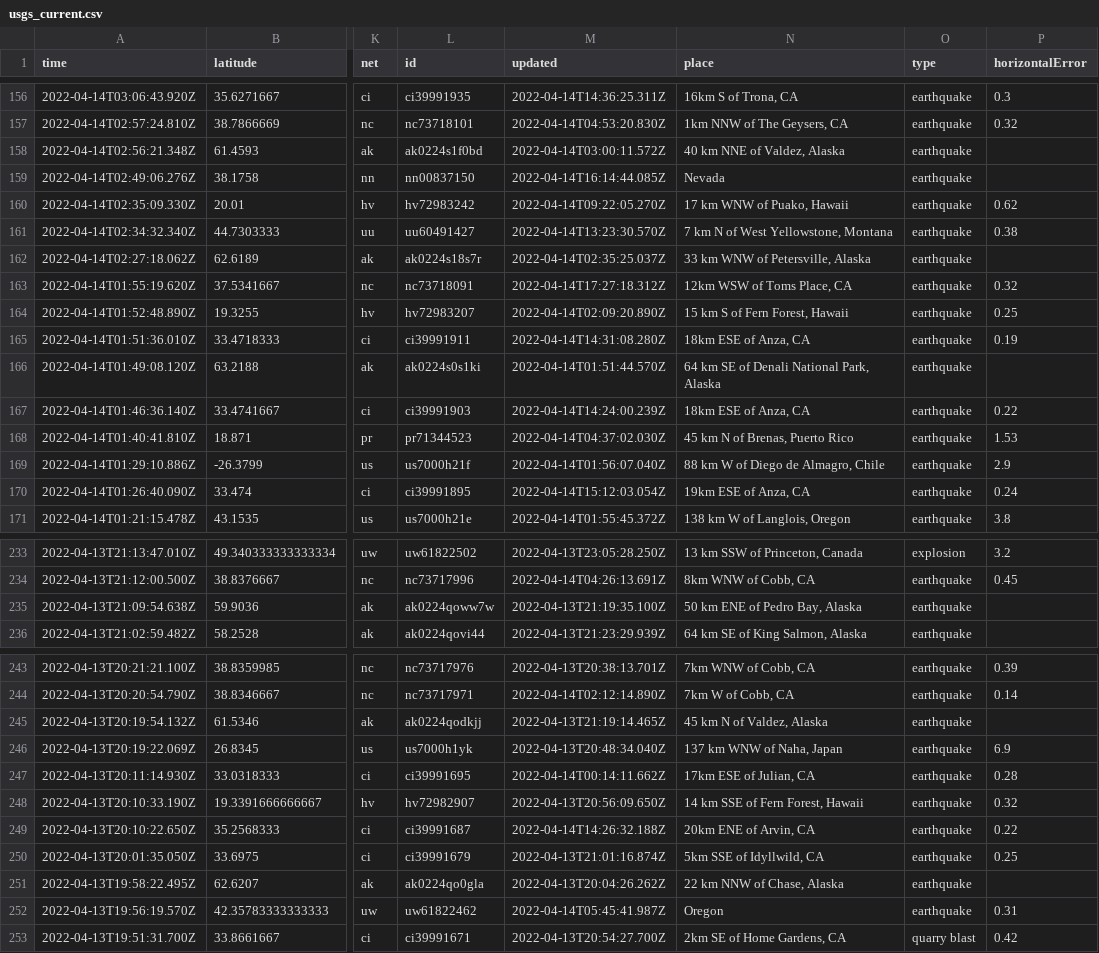
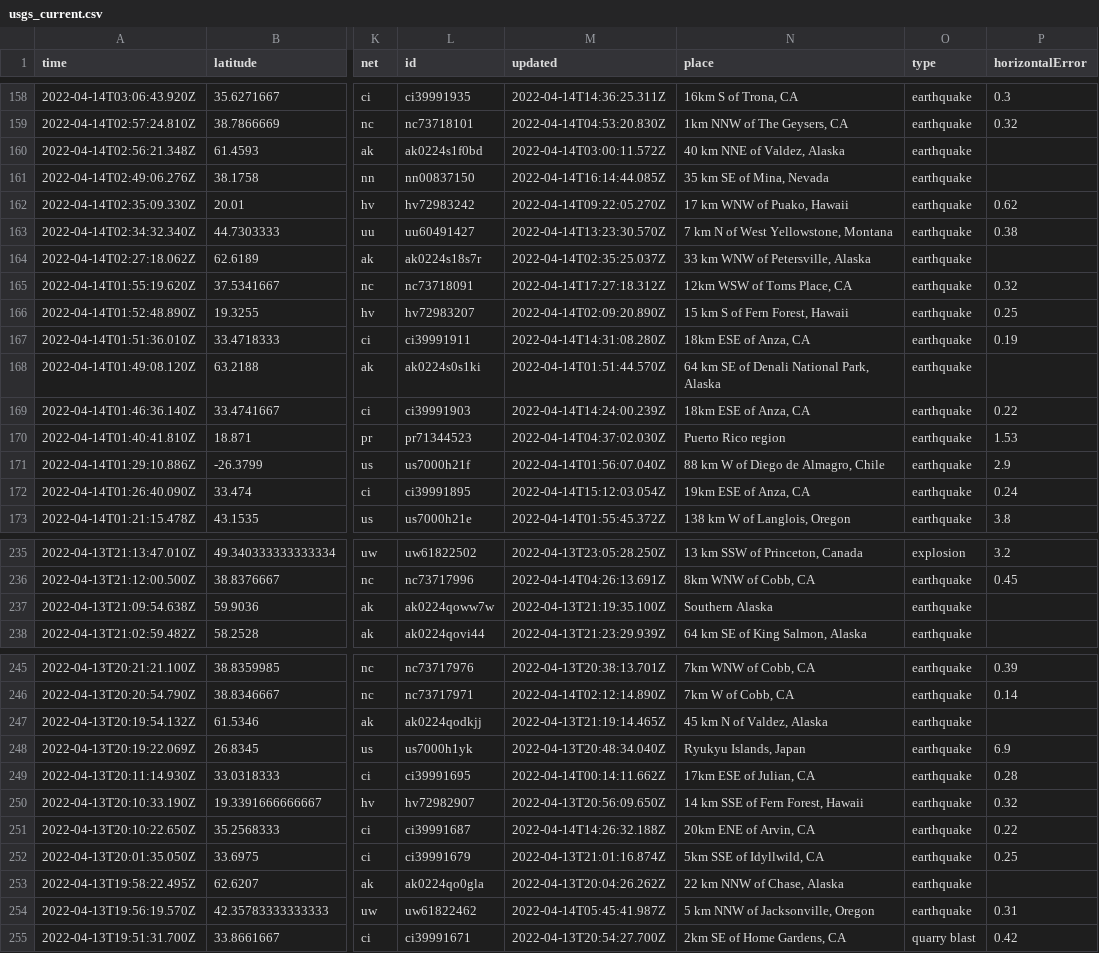
Before and after one commit to lambrechts/nicar2022-github-actions, a CSV file: usgs_current.csv, drawn as a sheet; only a part is shown, gaps mark what is left out; addresses are those after the commit; the diff covers the shown part only; the diff names each change by its address in the sheet, - before the commit and + after, or states it on an @@ line.

```diff
--- a/usgs_current.csv
+++ b/usgs_current.csv
-N161 (place): Nevada
+N161 (place): 35 km SE of Mina, Nevada
-N170 (place): 45 km N of Brenas, Puerto Rico
+N170 (place): Puerto Rico region
-N237 (place): 50 km ENE of Pedro Bay, Alaska
+N237 (place): Southern Alaska
-N248 (place): 137 km WNW of Naha, Japan
+N248 (place): Ryukyu Islands, Japan
-N254 (place): Oregon
+N254 (place): 5 km NNW of Jacksonville, Oregon
```
Also changed, not shown: 3 added rows, 4 removed rows and 5 edited cells elsewhere in this file, 1 other file.
